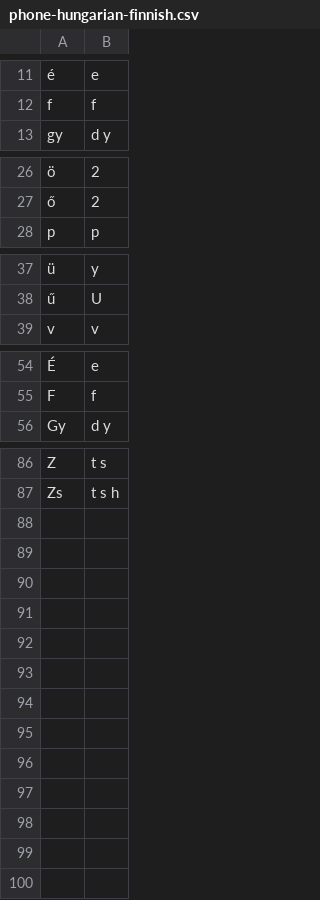
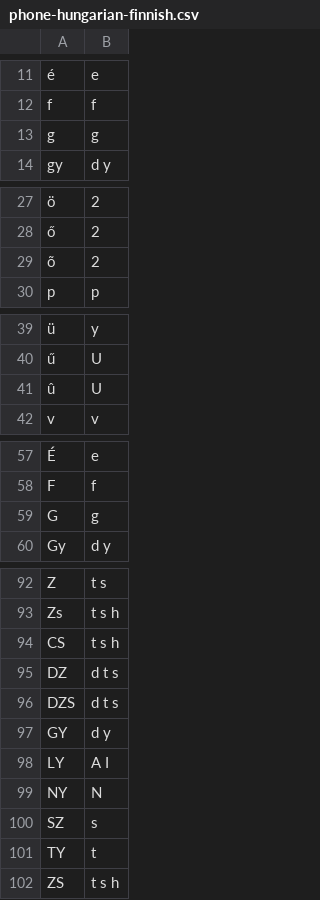
Before and after one commit to aalto-speech/finnish-forced-alignment, a CSV file: g2p_mappings/phone-hungarian-finnish.csv, drawn as a sheet; only a part is shown, gaps mark what is left out; the diff covers the shown part only; the diff names each change by its address in the sheet, - before the commit and + after, or states it on an @@ line.

Commit message:
Added missing graphemes.

```diff
--- a/g2p_mappings/phone-hungarian-finnish.csv
+++ b/g2p_mappings/phone-hungarian-finnish.csv
+row 13: g | g
+row 29: õ | 2
+row 41: û | U
+row 59: G | g
+row 94: CS | t s h
+row 95: DZ | d t s
+row 96: DZS | d t s
+row 97: GY | d y
+row 98: LY | A I
+row 99: NY | N
+row 100: SZ | s
+row 101: TY | t
+row 102: ZS | t s h
```
Also changed, not shown: 2 added rows elsewhere in this file.
